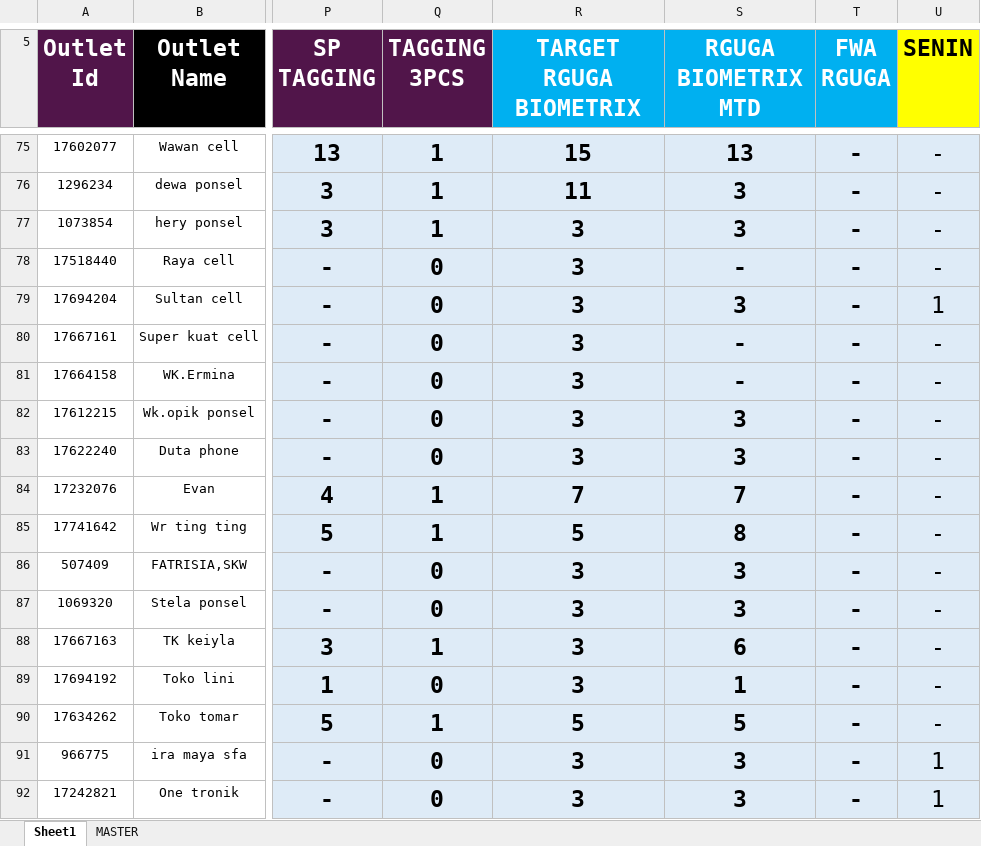
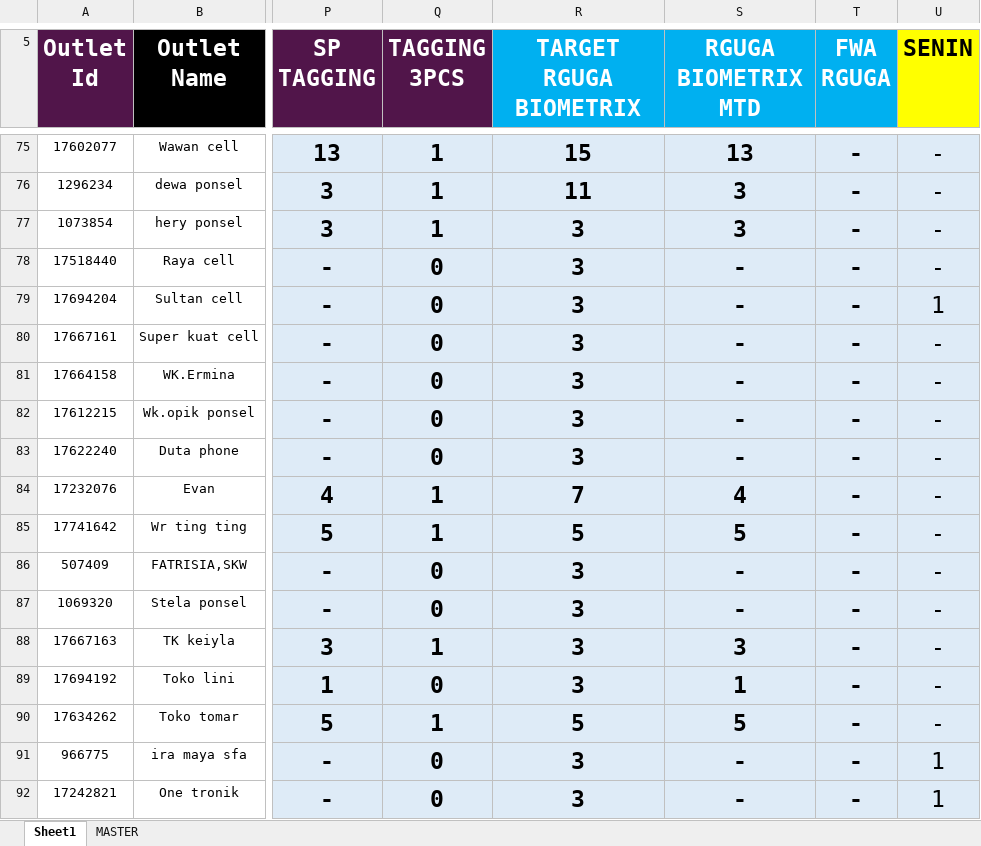
Before and after one commit to heryirwansyah05-cpu/Dashboard_Bengkayang, an Excel workbook: DETAIL OUTLET.xlsx, sheet Sheet1, drawn as a sheet; only a part is shown, gaps mark what is left out; values as stored, in another font and other column widths than the file's, no borders; conditional formats not drawn; the diff covers the shown part only; the diff names each change by its address in the sheet, - before the commit and + after, or states it on an @@ line.

```diff
--- a/DETAIL OUTLET.xlsx (sheet Sheet1)
+++ b/DETAIL OUTLET.xlsx (sheet Sheet1)
-S79 (RGUGA BIOMETRIX MTD): 3
+S79 (RGUGA BIOMETRIX MTD): -
-S82:S83 (RGUGA BIOMETRIX MTD): 3
+S82:S83 (RGUGA BIOMETRIX MTD): -
-S84 (RGUGA BIOMETRIX MTD): 7
+S84 (RGUGA BIOMETRIX MTD): 4
-S85 (RGUGA BIOMETRIX MTD): 8
+S85 (RGUGA BIOMETRIX MTD): 5
-S86:S87 (RGUGA BIOMETRIX MTD): 3
+S86:S87 (RGUGA BIOMETRIX MTD): -
-S88 (RGUGA BIOMETRIX MTD): 6
+S88 (RGUGA BIOMETRIX MTD): 3
-S91:S92 (RGUGA BIOMETRIX MTD): 3
+S91:S92 (RGUGA BIOMETRIX MTD): -
```
Also changed, not shown: 79 edited cells elsewhere in this sheet, GAP DAILY KPI DSE.xlsx, PST.xlsx, 2 other files.
